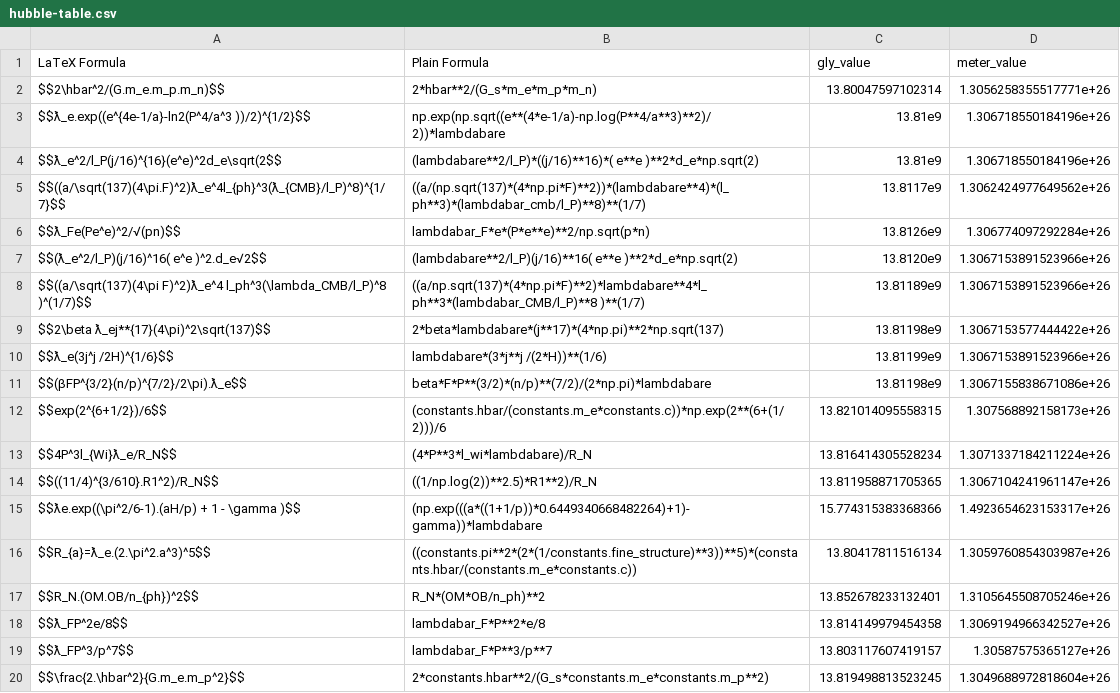
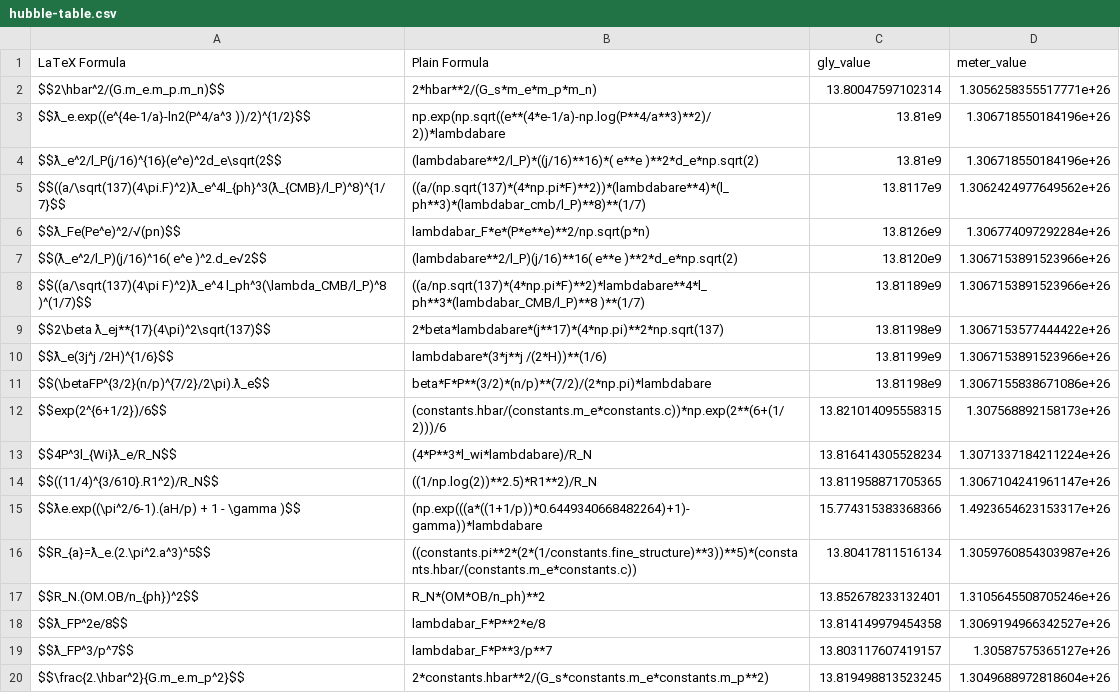
Before and after one commit to LaGuer/hubble-table, a CSV file: hubble-table.csv, drawn as a sheet.

Commit message:
Update hubble-table.csv

```diff
--- a/hubble-table.csv
+++ b/hubble-table.csv
@@ -10,3 +10,3 @@ $$2\beta ƛ_ej**{17}(4\pi)^2\sqrt(137)$$, 2*beta*lambdabare*(j**17)*(4*np.pi)**2
 $$ƛ_e(3j^j /2H)^{1/6}$$, lambdabare*(3*j**j /(2*H))**(1/6), 13.81199e9, 1.3067153891523966e+26
-$$(βFP^{3/2}(n/p)^{7/2}/2\pi).ƛ_e$$, beta*F*P**(3/2)*(n/p)**(7/2)/(2*np.pi)*lambdabare, 13.81198e9, 1.3067155838671086e+26
+$$(\betaFP^{3/2}(n/p)^{7/2}/2\pi).ƛ_e$$, beta*F*P**(3/2)*(n/p)**(7/2)/(2*np.pi)*lambdabare, 13.81198e9, 1.3067155838671086e+26
 $$exp(2^{6+1/2})/6$$, (constants.hbar/(constants.m_e*constants.c))*np.exp(2**(6+(1/2)))/6, 13.821014095558315, 1.307568892158173e+26
```
